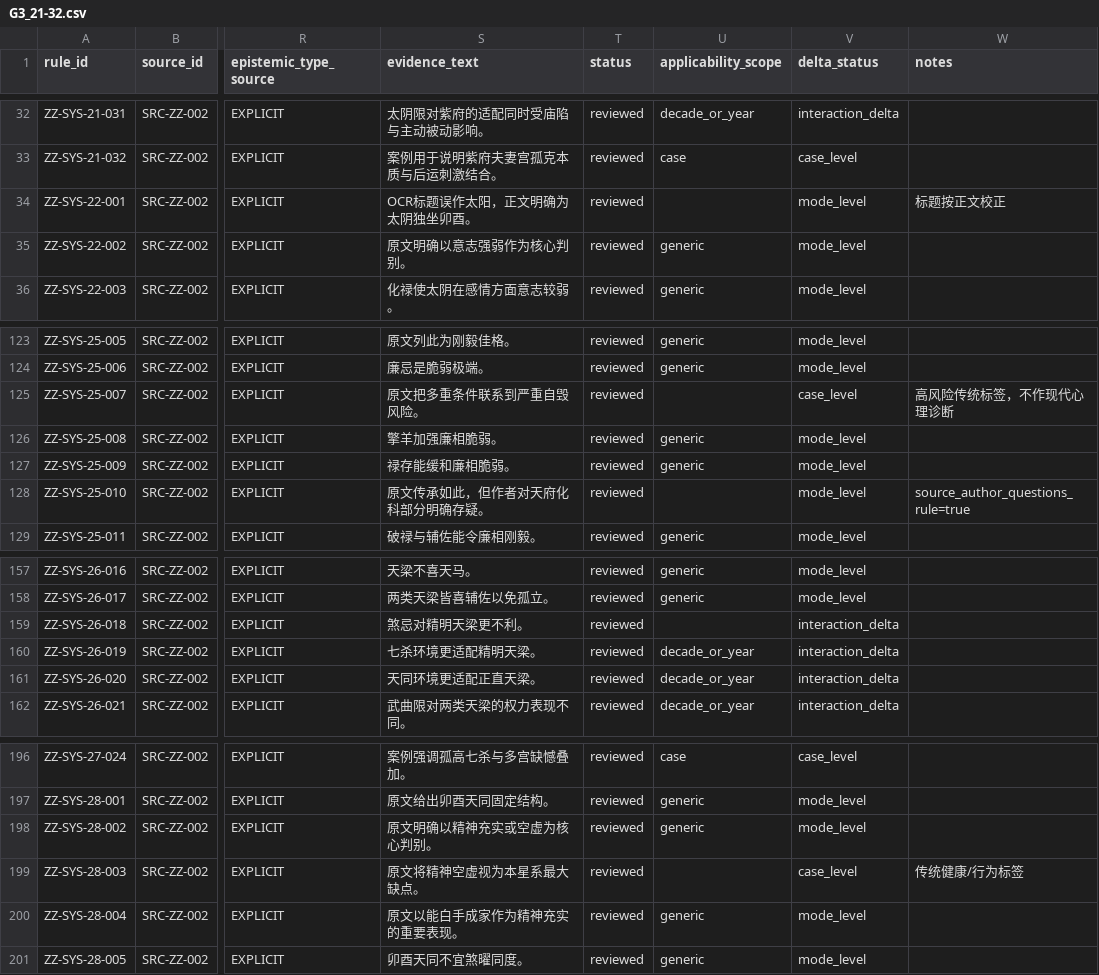
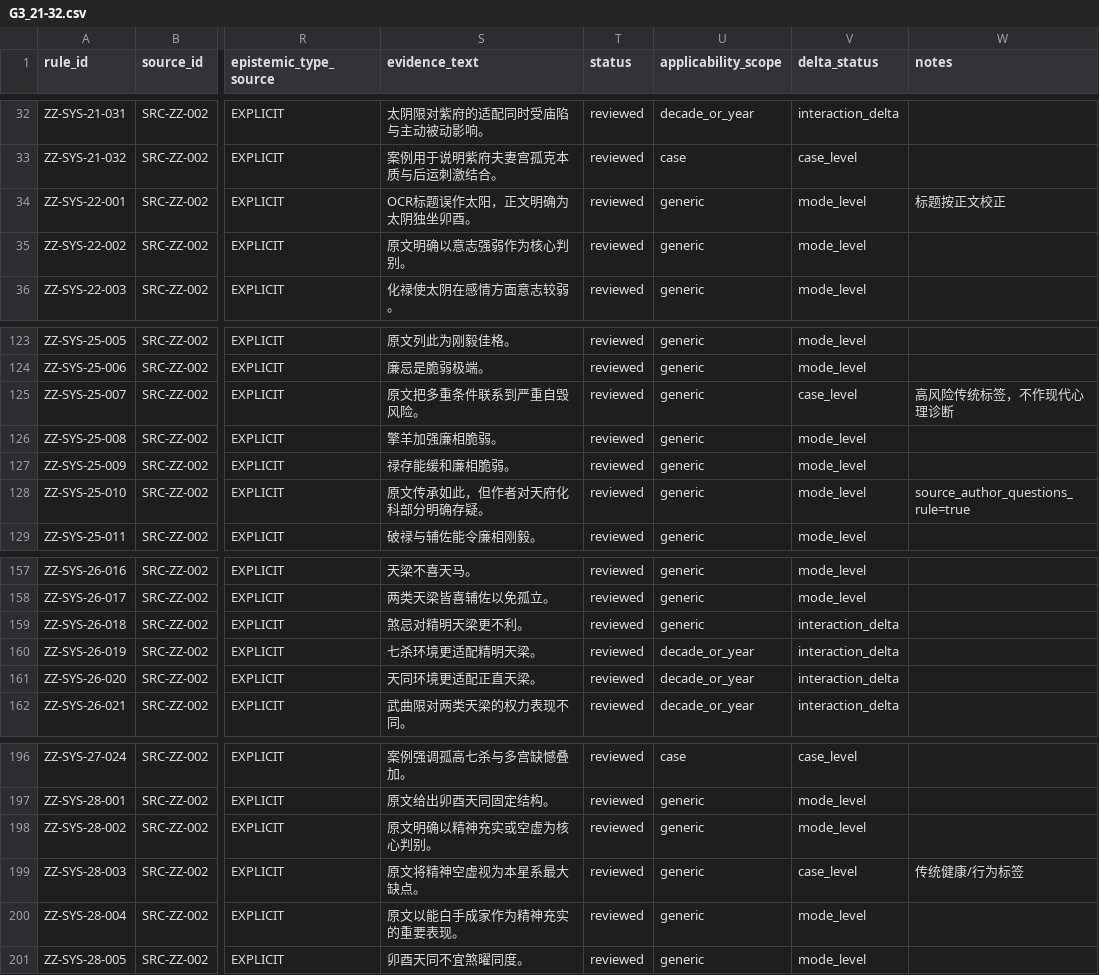
Before and after one commit to 15937-ass/ziwei-state-space, a CSV file: knowledge/rules/systems/G3_21-32.csv, drawn as a sheet; only a part is shown, gaps mark what is left out; the diff names each change by its address in the sheet, - before the commit and + after, or states it on an @@ line.

Commit message:
KB-WP03: fix applicability scope completeness for group 3 rules

```diff
--- a/knowledge/rules/systems/G3_21-32.csv
+++ b/knowledge/rules/systems/G3_21-32.csv
-U34 (applicability_scope): (empty)
+U34 (applicability_scope): generic
-U125 (applicability_scope): (empty)
+U125 (applicability_scope): generic
-U128 (applicability_scope): (empty)
+U128 (applicability_scope): generic
-U159 (applicability_scope): (empty)
+U159 (applicability_scope): generic
-U199 (applicability_scope): (empty)
+U199 (applicability_scope): generic
```
